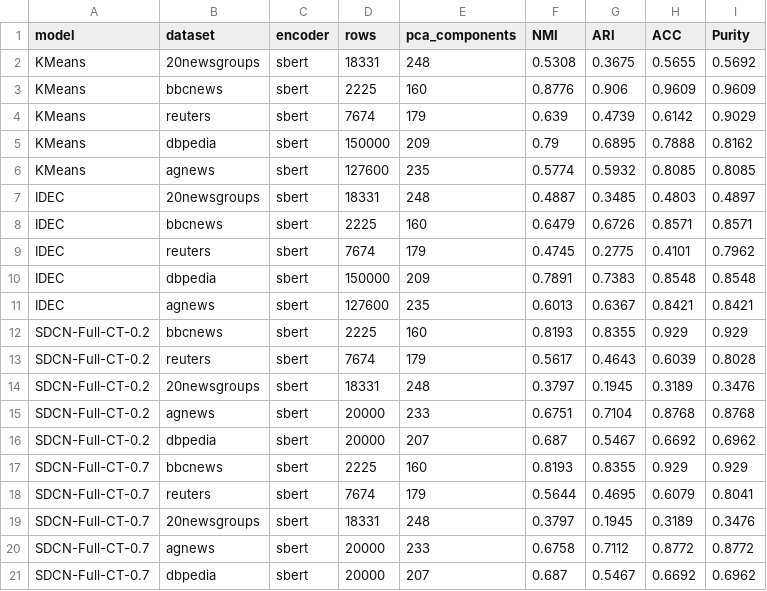
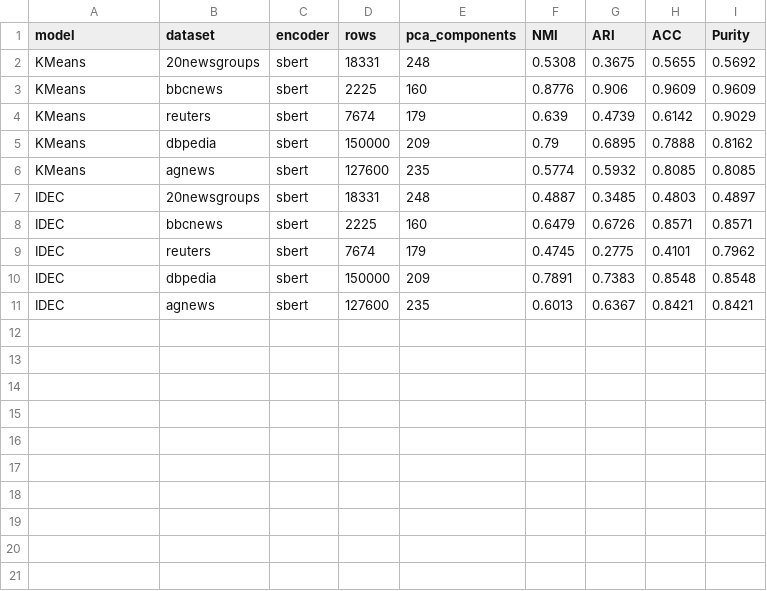
Before and after one commit to MuhammadSyyed/deep-doc-clustering, a CSV file: Code/outputs/performance_metrics/results.csv, drawn as a sheet; the diff names each change by its address in the sheet, - before the commit and + after, or states it on an @@ line.

```diff
--- a/Code/outputs/performance_metrics/results.csv
+++ b/Code/outputs/performance_metrics/results.csv
-row 12: SDCN-Full-CT-0.2 | bbcnews | sbert | 2225 | 160 | 0.8193 | 0.8355 | 0.929 | 0.929
-row 13: SDCN-Full-CT-0.2 | reuters | sbert | 7674 | 179 | 0.5617 | 0.4643 | 0.6039 | 0.8028
-row 14: SDCN-Full-CT-0.2 | 20newsgroups | sbert | 18331 | 248 | 0.3797 | 0.1945 | 0.3189 | 0.3476
-row 15: SDCN-Full-CT-0.2 | agnews | sbert | 20000 | 233 | 0.6751 | 0.7104 | 0.8768 | 0.8768
-row 16: SDCN-Full-CT-0.2 | dbpedia | sbert | 20000 | 207 | 0.687 | 0.5467 | 0.6692 | 0.6962
-row 17: SDCN-Full-CT-0.7 | bbcnews | sbert | 2225 | 160 | 0.8193 | 0.8355 | 0.929 | 0.929
-row 18: SDCN-Full-CT-0.7 | reuters | sbert | 7674 | 179 | 0.5644 | 0.4695 | 0.6079 | 0.8041
-row 19: SDCN-Full-CT-0.7 | 20newsgroups | sbert | 18331 | 248 | 0.3797 | 0.1945 | 0.3189 | 0.3476
-row 20: SDCN-Full-CT-0.7 | agnews | sbert | 20000 | 233 | 0.6758 | 0.7112 | 0.8772 | 0.8772
-row 21: SDCN-Full-CT-0.7 | dbpedia | sbert | 20000 | 207 | 0.687 | 0.5467 | 0.6692 | 0.6962
```
Also changed, not shown: 14 other files.
